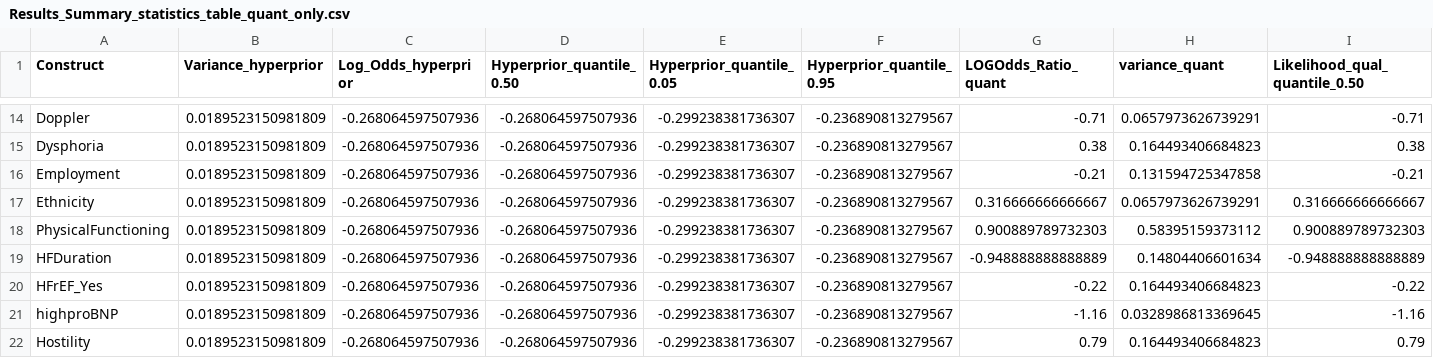
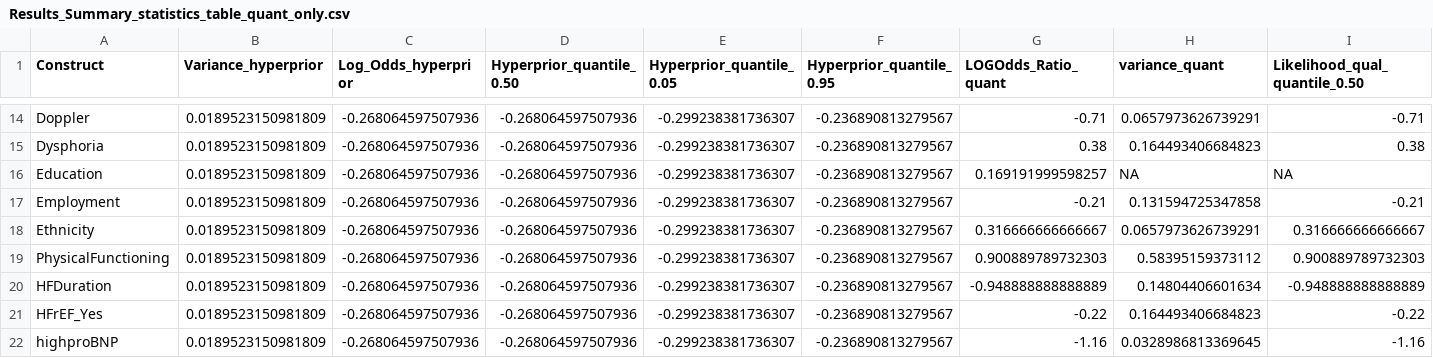
Before and after one commit to AliyaAM/bayesian_meta_analysis, a CSV file: Results_Summary_statistics_table_quant_only.csv, drawn as a sheet; only a part is shown, gaps mark what is left out; the shorter side is filled out with more unchanged rows; rows hold the shown columns only; the diff names each change by its address in the sheet, - before the commit and + after, or states it on an @@ line.

```diff
--- a/Results_Summary_statistics_table_quant_only.csv
+++ b/Results_Summary_statistics_table_quant_only.csv
+row 16: Education | 0.0189523150981809 | -0.268064597507936 | -0.268064597507936 | -0.299238381736307 | -0.236890813279567 | 0.169191999598257 | NA | NA
```
Also changed, not shown: 23 other files.
